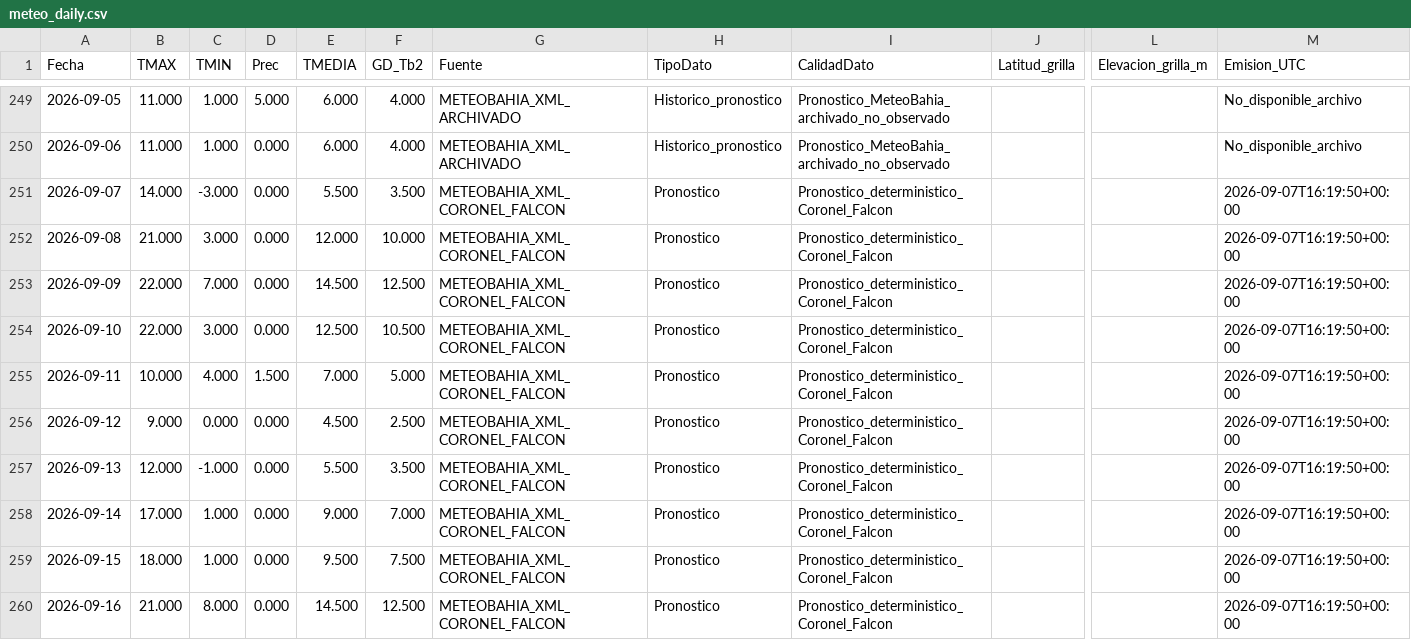
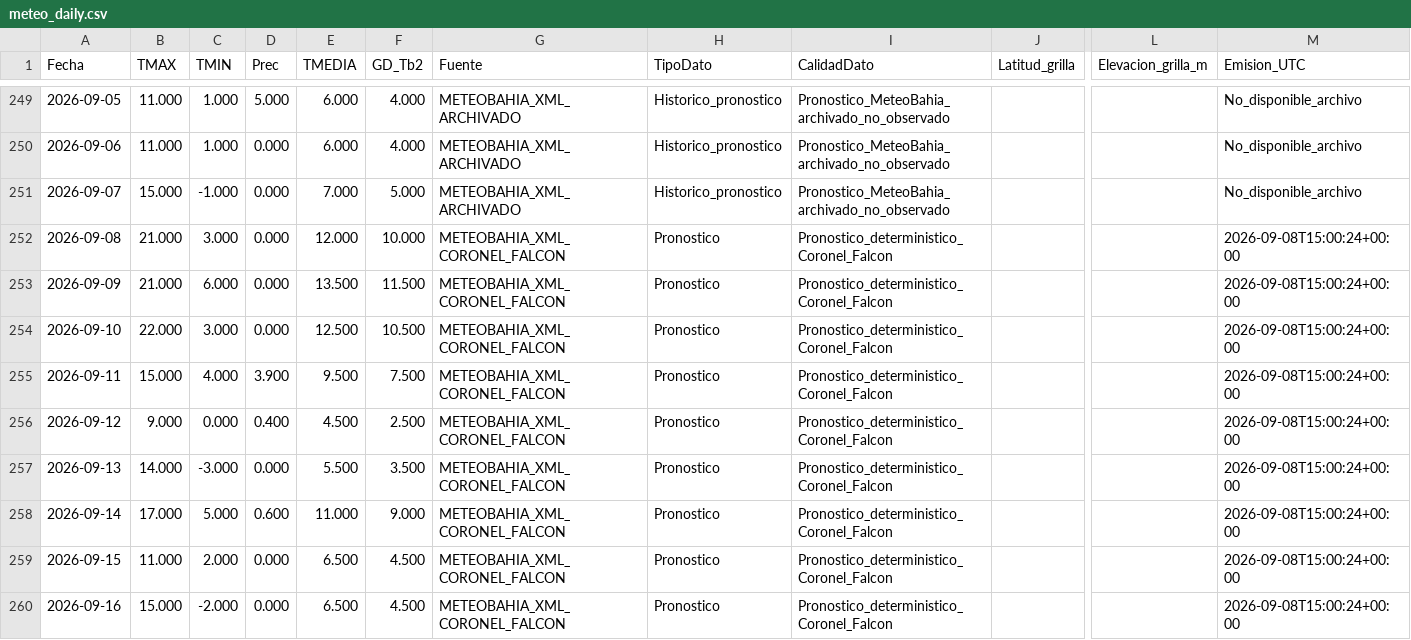
Before and after one commit to PREDWEEM/LOLIUM_LARTIGAU-2026, a CSV file: meteo_daily.csv, drawn as a sheet; only a part is shown, gaps mark what is left out; the diff covers the shown part only; the diff names each change by its address in the sheet, - before the commit and + after, or states it on an @@ line.

```diff
--- a/meteo_daily.csv
+++ b/meteo_daily.csv
-B251 (TMAX): 14.000
+B251 (TMAX): 15.000
-C251 (TMIN): -3.000
+C251 (TMIN): -1.000
-E251 (TMEDIA): 5.500
+E251 (TMEDIA): 7.000
-F251 (GD_Tb2): 3.500
+F251 (GD_Tb2): 5.000
-G251 (Fuente): METEOBAHIA_XML_CORONEL_FALCON
+G251 (Fuente): METEOBAHIA_XML_ARCHIVADO
-H251 (TipoDato): Pronostico
+H251 (TipoDato): Historico_pronostico
-I251 (CalidadDato): Pronostico_deterministico_Coronel_Falcon
+I251 (CalidadDato): Pronostico_MeteoBahia_archivado_no_observado
-M251 (Emision_UTC): 2026-09-07T16:19:50+00:00
+M251 (Emision_UTC): No_disponible_archivo
-M252:M260 (Emision_UTC): 2026-09-07T16:19:50+00:00
+M252:M260 (Emision_UTC): 2026-09-08T15:00:24+00:00
-B253 (TMAX): 22.000
+B253 (TMAX): 21.000
-C253 (TMIN): 7.000
+C253 (TMIN): 6.000
-E253 (TMEDIA): 14.500
+E253 (TMEDIA): 13.500
-F253 (GD_Tb2): 12.500
+F253 (GD_Tb2): 11.500
-B255 (TMAX): 10.000
+B255 (TMAX): 15.000
-D255 (Prec): 1.500
+D255 (Prec): 3.900
-E255 (TMEDIA): 7.000
+E255 (TMEDIA): 9.500
-F255 (GD_Tb2): 5.000
+F255 (GD_Tb2): 7.500
-D256 (Prec): 0.000
+D256 (Prec): 0.400
-B257 (TMAX): 12.000
+B257 (TMAX): 14.000
-C257 (TMIN): -1.000
+C257 (TMIN): -3.000
-C258 (TMIN): 1.000
+C258 (TMIN): 5.000
-D258 (Prec): 0.000
+D258 (Prec): 0.600
-E258 (TMEDIA): 9.000
+E258 (TMEDIA): 11.000
-F258 (GD_Tb2): 7.000
+F258 (GD_Tb2): 9.000
-B259 (TMAX): 18.000
+B259 (TMAX): 11.000
-C259 (TMIN): 1.000
+C259 (TMIN): 2.000
-E259 (TMEDIA): 9.500
+E259 (TMEDIA): 6.500
-F259 (GD_Tb2): 7.500
+F259 (GD_Tb2): 4.500
-B260 (TMAX): 21.000
+B260 (TMAX): 15.000
-C260 (TMIN): 8.000
+C260 (TMIN): -2.000
-E260 (TMEDIA): 14.500
+E260 (TMEDIA): 6.500
-F260 (GD_Tb2): 12.500
+F260 (GD_Tb2): 4.500
```
Also changed, not shown: 1 added row and 20 edited cells elsewhere in this file, data/meteo_falcon_pronosticos_archivados_2026.csv, 2 other files.
